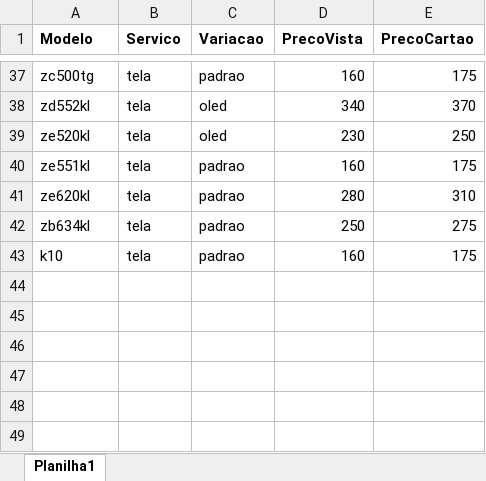
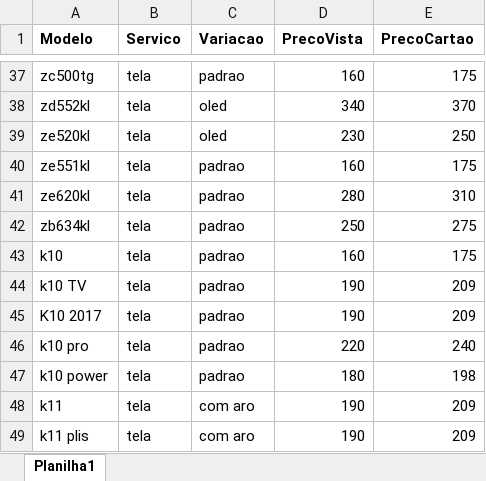
Before and after one commit to fellipebambu/bot-telegram, an Excel workbook: precos.xlsx, sheet Planilha1, drawn as a sheet; only a part is shown, gaps mark what is left out; values as stored, in another font and other column widths than the file's, no borders; the diff names each change by its address in the sheet, - before the commit and + after, or states it on an @@ line.

Commit message:
Add files via upload

```diff
--- a/precos.xlsx (sheet Planilha1)
+++ b/precos.xlsx (sheet Planilha1)
+row 44: k10 TV | tela | padrao | 190 | 209
+row 45: K10 2017 | tela | padrao | 190 | 209
+row 46: k10 pro | tela | padrao | 220 | 240
+row 47: k10 power | tela | padrao | 180 | 198
+row 48: k11 | tela | com aro | 190 | 209
+row 49: k11 plis | tela | com aro | 190 | 209
```
